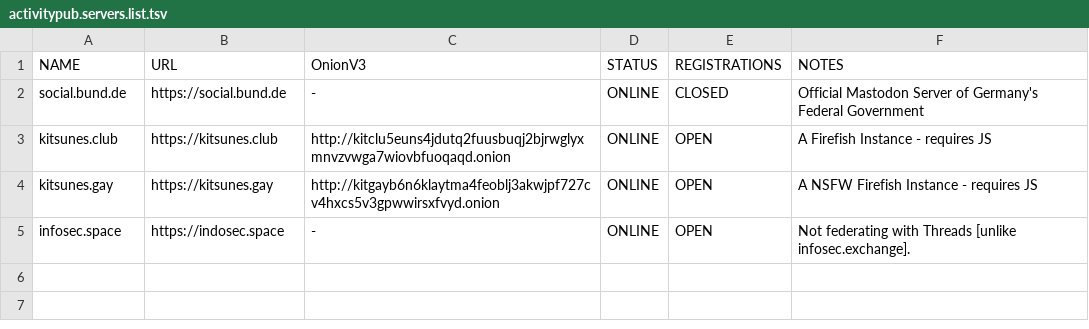
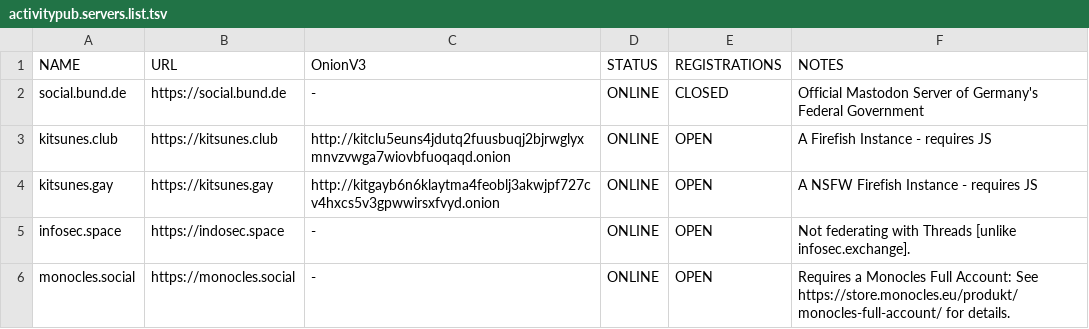
Before and after one commit to greyhat-academy/lists.d, a TSV file: activitypub.servers.list.tsv, drawn as a sheet.

Commit message:
Added monocles.social to activitypub.servers.list.tsv
Signed-off-by: kkarhan <kevin@karhan.guru>

```diff
--- a/activitypub.servers.list.tsv
+++ b/activitypub.servers.list.tsv
@@ -5 +5,2 @@ kitsunes.gay	https://kitsunes.gay	http://kitgayb6n6klaytma4feoblj3akwjpf727cv4hx
 infosec.space	https://indosec.space	-	ONLINE	OPEN	Not federating with Threads [unlike infosec.exchange].
+monocles.social	https://monocles.social	-	ONLINE	OPEN	Requires a Monocles Full Account: See https://store.monocles.eu/produkt/monocles-full-account/ for details.
```
